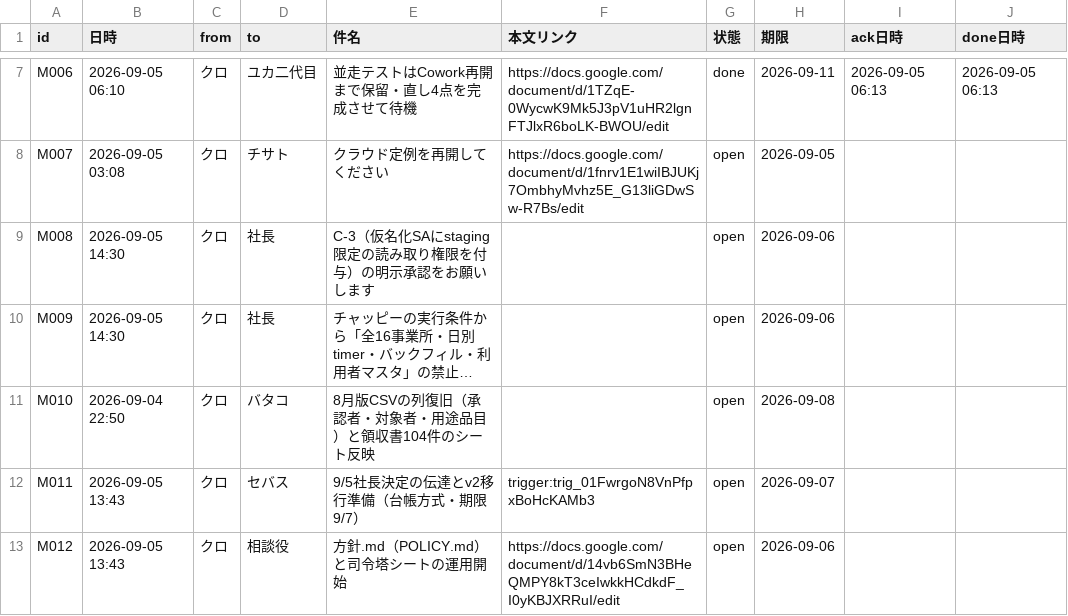
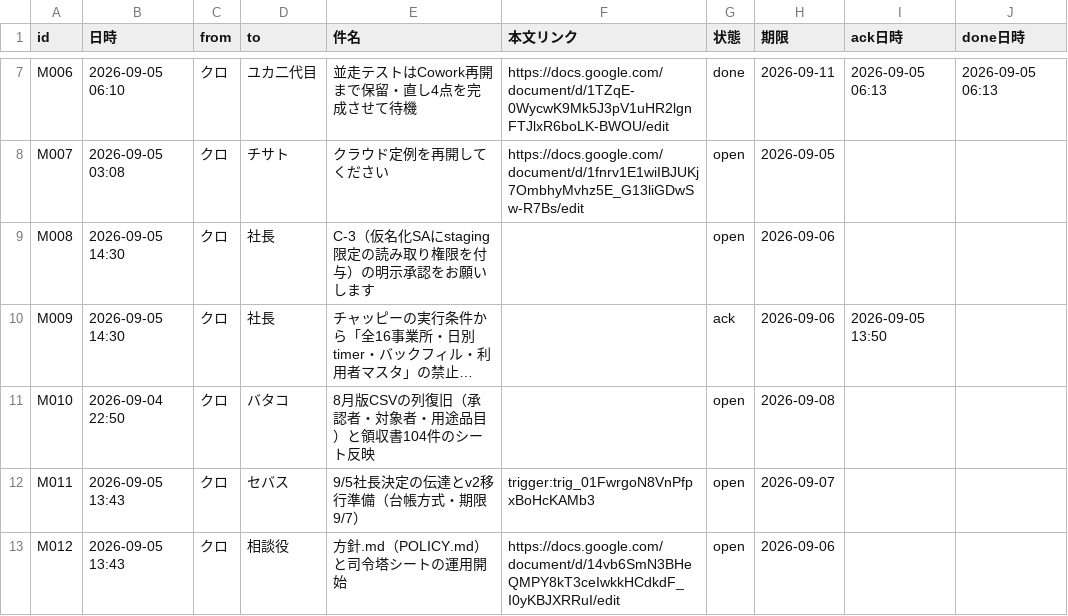
Before and after one commit to kumasan99/cloude, a CSV file: docs/ledger/messages.csv, drawn as a sheet; only a part is shown, gaps mark what is left out; long unchanged cells end in …; the diff names each change by its address in the sheet, - before the commit and + after, or states it on an @@ line.

```diff
--- a/docs/ledger/messages.csv
+++ b/docs/ledger/messages.csv
-G10 (状態): open
+G10 (状態): ack
-I10 (ack日時): (empty)
+I10 (ack日時): 2026-09-05 13:50
```
Also changed, not shown: docs/ledger/tasks.csv.
